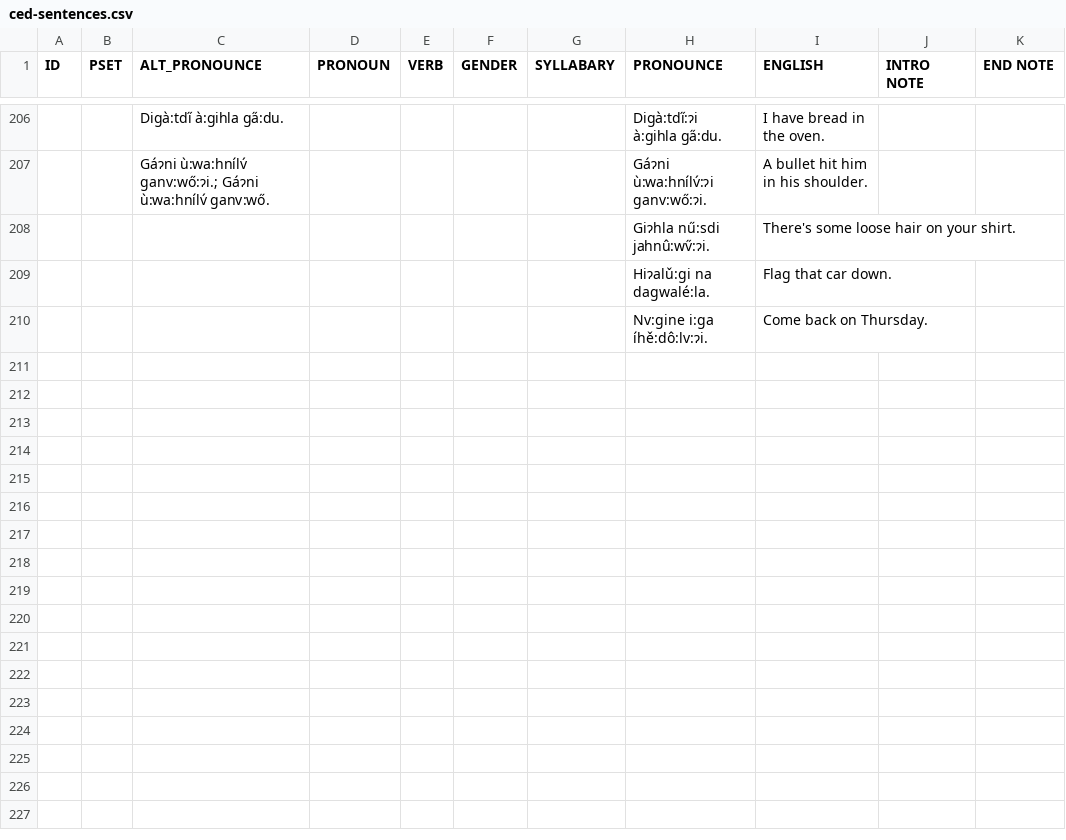
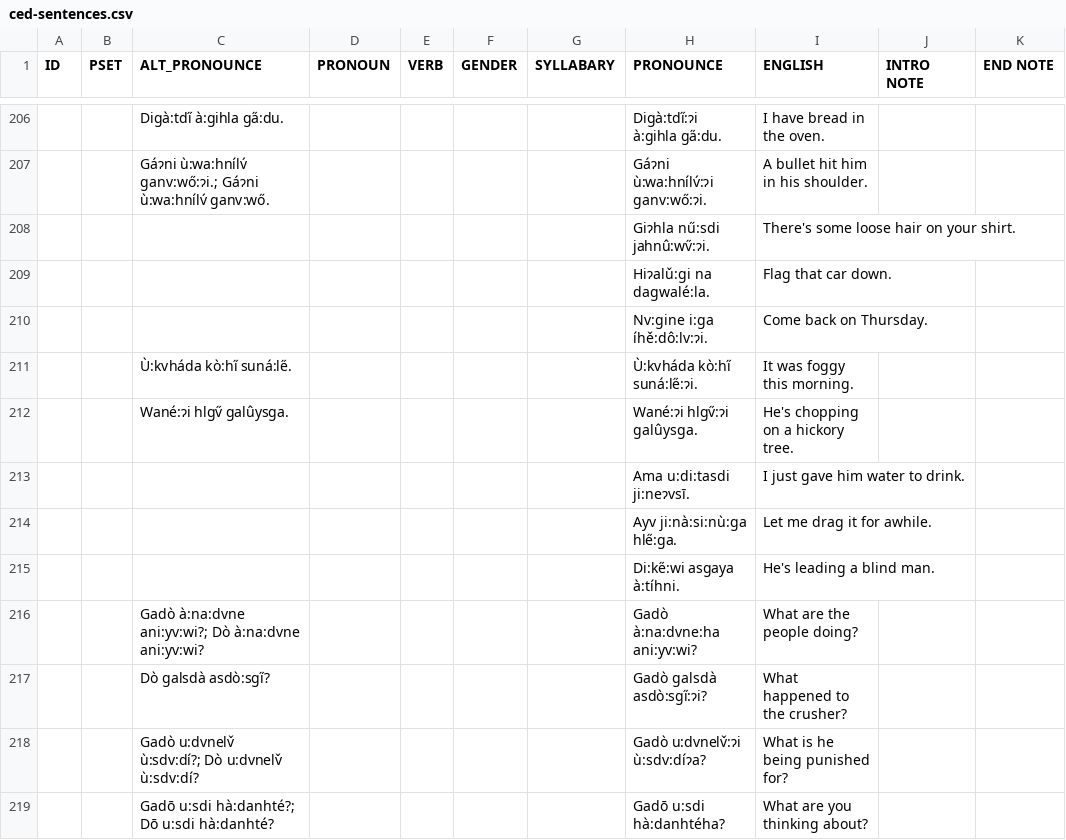
Before and after one commit to CherokeeLanguage/audio-lessons-generator-python, a CSV file: data/ced-sentences.csv, drawn as a sheet; only a part is shown, gaps mark what is left out.

Commit message:
example sentences

```diff
--- a/data/ced-sentences.csv
+++ b/data/ced-sentences.csv
@@ -210 +210,10 @@ ID,PSET,ALT_PRONOUNCE,PRONOUN,VERB,GENDER,SYLLABARY,PRONOUNCE,ENGLISH,INTRO NOTE
 ,,,,,,,Nv:gine i:ga íhě:dô:lv:ɂi.,Come back on Thursday.,,
+,,Ù:kvháda kò:hi̋ suná:le̋.,,,,,Ù:kvháda kò:hi̋ suná:le̋:ɂi.,It was foggy this morning.,,
+,,Wané:ɂi hlgv̋ galûysga.,,,,,Wané:ɂi hlgv̋:ɂi galûysga.,He's chopping on a hickory tree.,,
+,,,,,,,Ama u:di:tasdi ji:neɂvsī.,I just gave him water to drink.,,
+,,,,,,,Ayv ji:nà:si:nù:ga hle̋:ga.,Let me drag it for awhile.,,
+,,,,,,,Di:ke̋:wi asgaya à:tíhni.,He's leading a blind man.,,
+,,Gadò à:na:dvne ani:yv:wi?; Dò à:na:dvne ani:yv:wi?,,,,,Gadò à:na:dvne:ha ani:yv:wi?,What are the people doing?,,
+,,Dò galsdà asdò:sgi̋?,,,,,Gadò galsdà asdò:sgi̋:ɂi?,What happened to the crusher?,,
+,,Gadò u:dvnelv̌ ù:sdv:dí?; Dò u:dvnelv̌ ù:sdv:dí?,,,,,Gadò u:dvnelv̌:ɂi ù:sdv:díɂa?,What is he being punished for?,,
+,,Gadō u:sdi hà:danhté?; Dō u:sdi hà:danhté?,,,,,Gadō u:sdi hà:danhtéha?,What are you thinking about?,,
```
Also changed, not shown: 2 other files.
